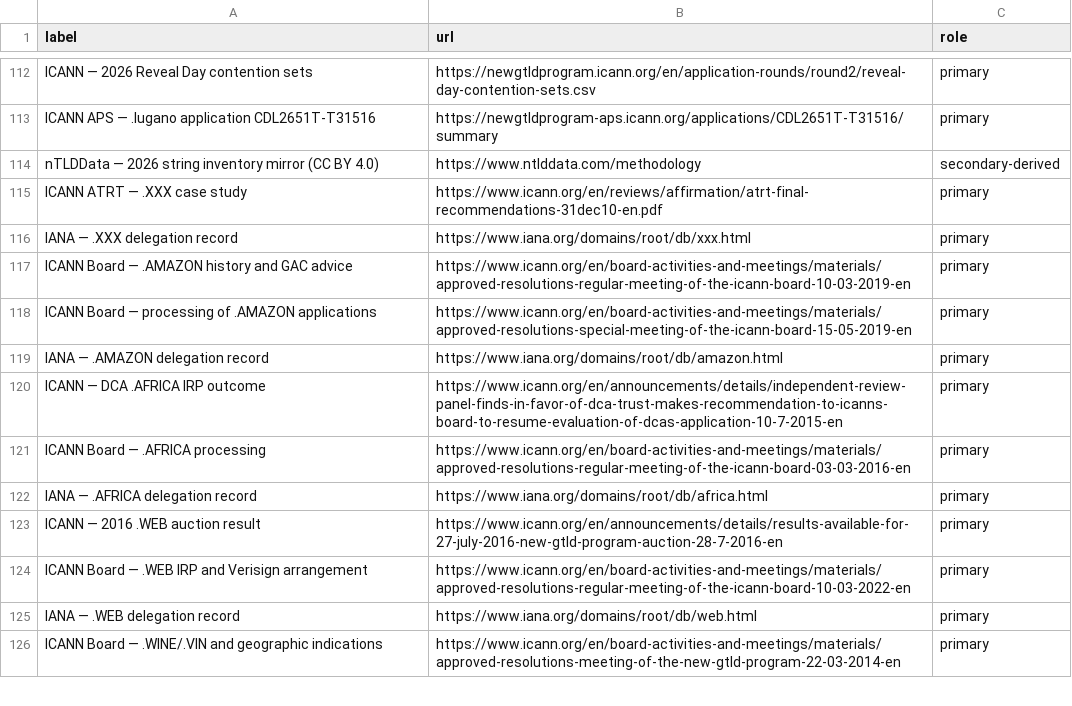
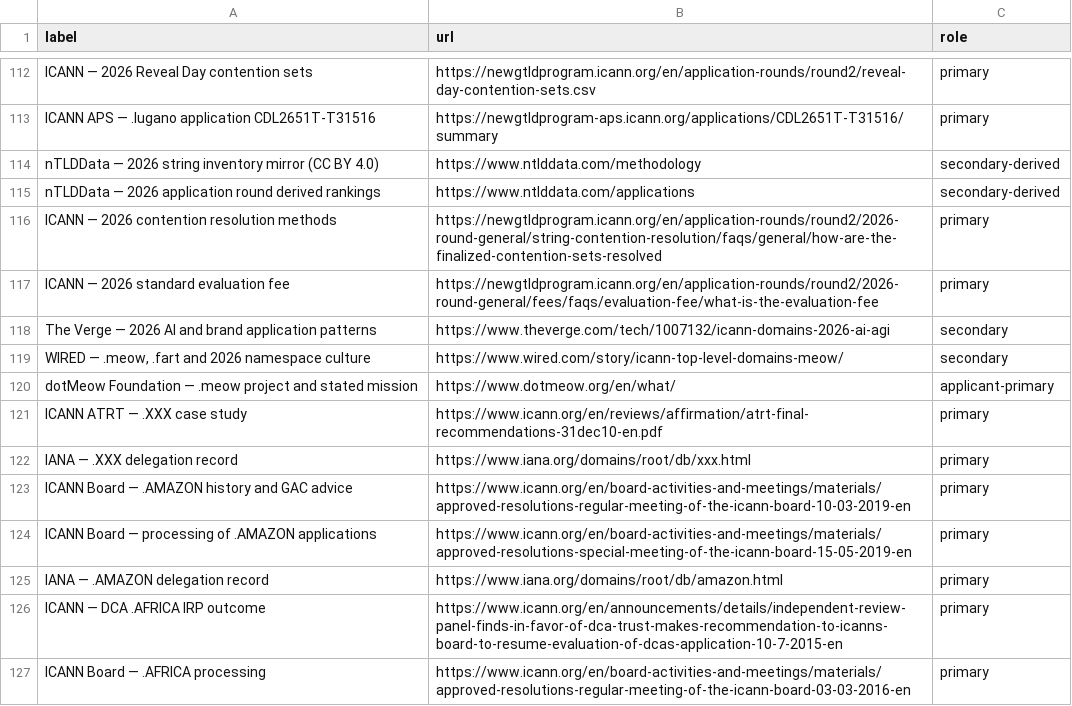
Before and after one commit to robertbregy/Connecting-the-Dots, a CSV file: data/sources.csv, drawn as a sheet; only a part is shown, gaps mark what is left out; the shorter side is filled out with more unchanged rows; the diff names each change by its address in the sheet, - before the commit and + after, or states it on an @@ line.

```diff
--- a/data/sources.csv
+++ b/data/sources.csv
+row 115: nTLDData — 2026 application round derived rankings | https://www.ntlddata.com/applications | secondary-derived
+row 116: ICANN — 2026 contention resolution methods | https://newgtldprogram.icann.org/en/application-rounds/round2/2026-round-general/string-contention-resolution/faqs/general/how-are-the-finalized-contention-sets-resolved | primary
+row 117: ICANN — 2026 standard evaluation fee | https://newgtldprogram.icann.org/en/application-rounds/round2/2026-round-general/fees/faqs/evaluation-fee/what-is-the-evaluation-fee | primary
+row 118: The Verge — 2026 AI and brand application patterns | https://www.theverge.com/tech/1007132/icann-domains-2026-ai-agi | secondary
+row 119: WIRED — .meow, .fart and 2026 namespace culture | https://www.wired.com/story/icann-top-level-domains-meow/ | secondary
+row 120: dotMeow Foundation — .meow project and stated mission | https://www.dotmeow.org/en/what/ | applicant-primary
```
Also changed, not shown: data/key_facts.csv, data/rounds_summary.csv, 33 other files.
